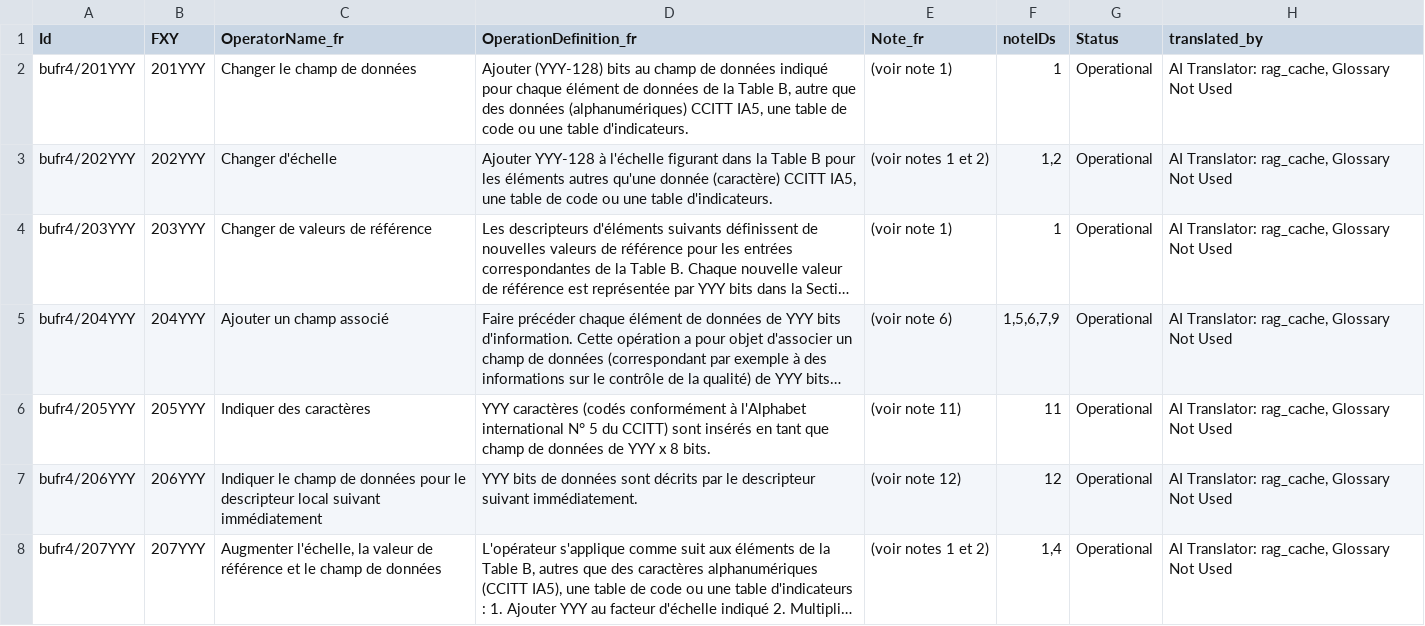
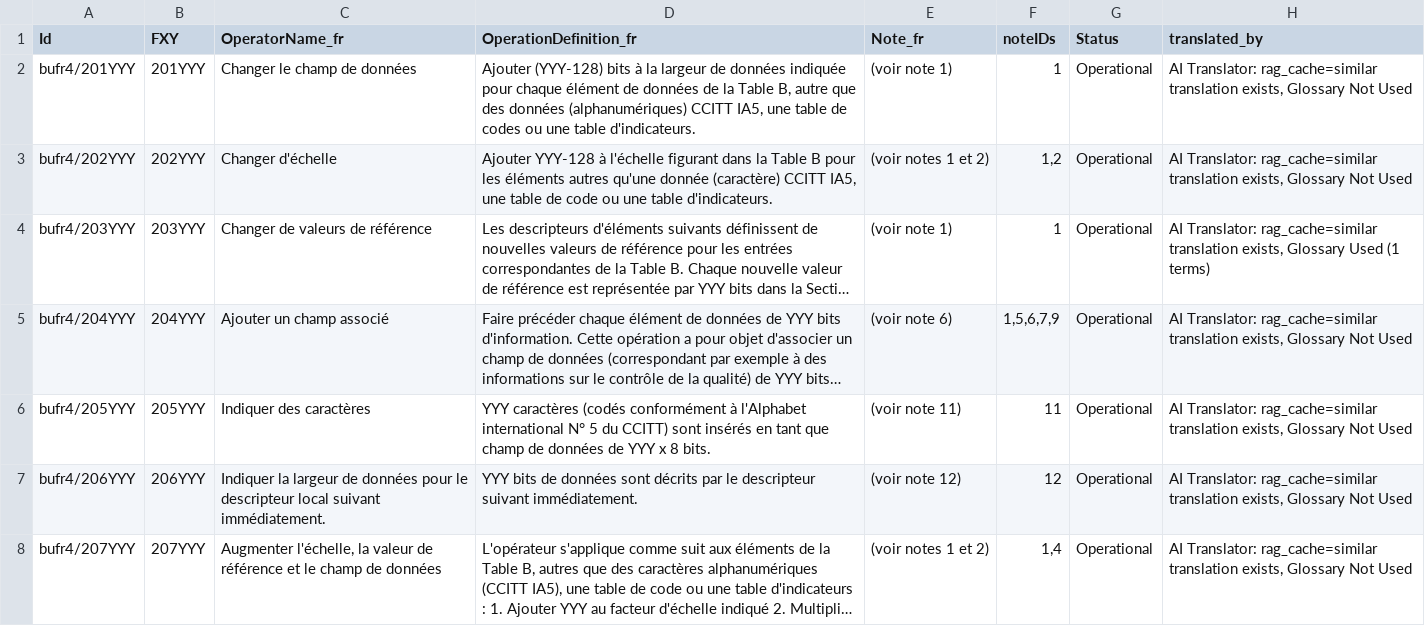
Before and after one commit to wmo-im/BUFR4, a CSV file: french/BUFR_TableC_fr.csv, drawn as a sheet; only a part is shown; long unchanged cells end in …; the diff covers the shown part only; the diff names each change by its address in the sheet, - before the commit and + after, or states it on an @@ line.

Commit message:
update with using prefered translation for glossary

```diff
--- a/french/BUFR_TableC_fr.csv
+++ b/french/BUFR_TableC_fr.csv
-D2 (OperationDefinition_fr): …(YYY-128) bits au champ de données indiqué pour chaque élément de données de la Table B, autre que des données (alphanumériques) CCITT IA5, une table de code ou une…
+D2 (OperationDefinition_fr): …(YYY-128) bits à la largeur de données indiquée pour chaque élément de données de la Table B, autre que des données (alphanumériques) CCITT IA5, une table de codes ou une…
-H2:H3 (translated_by): AI Translator: rag_cache, Glossary Not…
+H2:H3 (translated_by): AI Translator: rag_cache=similar translation exists, Glossary Not…
-H4 (translated_by): AI Translator: rag_cache, Glossary Not Used
+H4 (translated_by): AI Translator: rag_cache=similar translation exists, Glossary Used (1 terms)
-H5:H8 (translated_by): AI Translator: rag_cache, Glossary Not…
+H5:H8 (translated_by): AI Translator: rag_cache=similar translation exists, Glossary Not…
-C7 (OperatorName_fr): Indiquer le champ de données pour le descripteur local suivant immédiatement
+C7 (OperatorName_fr): Indiquer la largeur de données pour le descripteur local suivant immédiatement.
```
Also changed, not shown: 34 edited cells elsewhere in this file.
